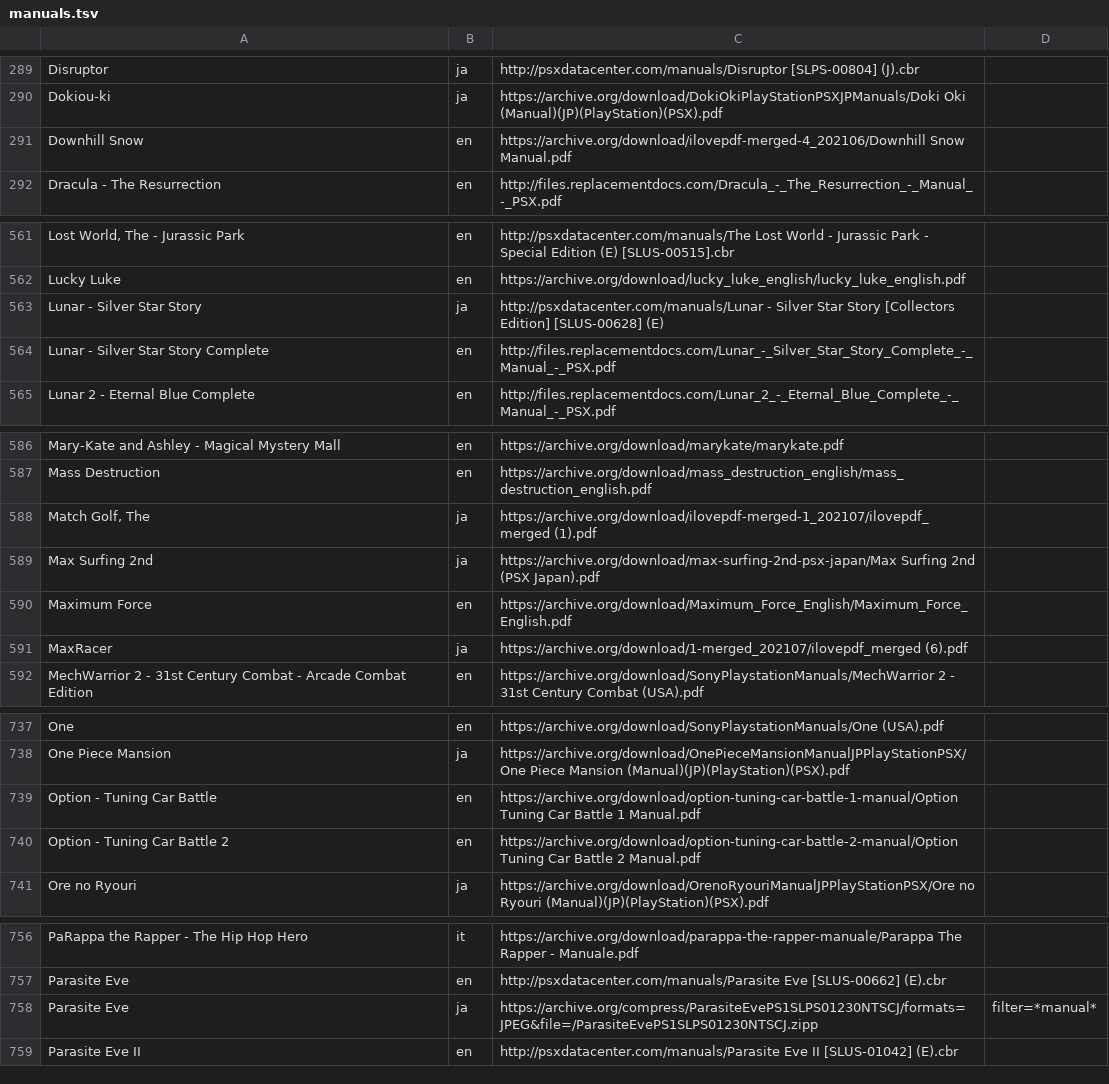
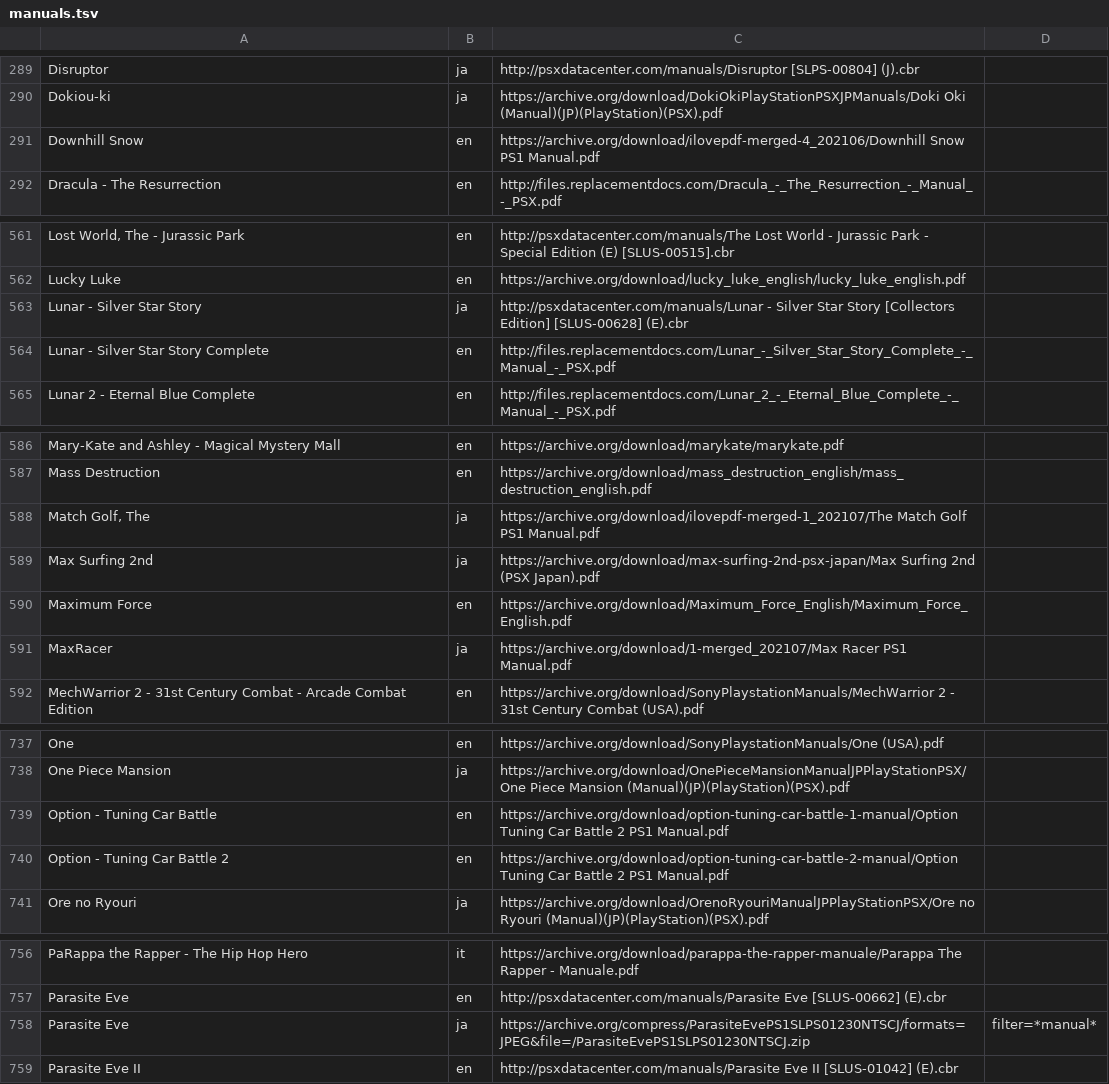
Before and after one commit to obrie/retrokit, a TSV file: config/systems/psx/manuals.tsv, drawn as a sheet; only a part is shown, gaps mark what is left out.

```diff
--- a/config/systems/psx/manuals.tsv
+++ b/config/systems/psx/manuals.tsv
@@ -290,3 +290,3 @@ Disruptor	ja	http://psxdatacenter.com/manuals/Disruptor [SLPS-00804] (J).cbr
 Dokiou-ki	ja	https://archive.org/download/DokiOkiPlayStationPSXJPManuals/Doki Oki (Manual)(JP)(PlayStation)(PSX).pdf
-Downhill Snow	en	https://archive.org/download/ilovepdf-merged-4_202106/Downhill Snow Manual.pdf
+Downhill Snow	en	https://archive.org/download/ilovepdf-merged-4_202106/Downhill Snow PS1 Manual.pdf
 Dracula - The Resurrection	en	http://files.replacementdocs.com/Dracula_-_The_Resurrection_-_Manual_-_PSX.pdf
@@ -562,3 +562,3 @@ Lost World, The - Jurassic Park	en	http://psxdatacenter.com/manuals/The Lost Wor
 Lucky Luke	en	https://archive.org/download/lucky_luke_english/lucky_luke_english.pdf
-Lunar - Silver Star Story	ja	http://psxdatacenter.com/manuals/Lunar - Silver Star Story [Collectors Edition] [SLUS-00628] (E)
+Lunar - Silver Star Story	ja	http://psxdatacenter.com/manuals/Lunar - Silver Star Story [Collectors Edition] [SLUS-00628] (E).cbr
 Lunar - Silver Star Story Complete	en	http://files.replacementdocs.com/Lunar_-_Silver_Star_Story_Complete_-_Manual_-_PSX.pdf
@@ -587,6 +587,6 @@ Mary-Kate and Ashley - Magical Mystery Mall	en	https://archive.org/download/mary
 Mass Destruction	en	https://archive.org/download/mass_destruction_english/mass_destruction_english.pdf
-Match Golf, The	ja	https://archive.org/download/ilovepdf-merged-1_202107/ilovepdf_merged (1).pdf
+Match Golf, The	ja	https://archive.org/download/ilovepdf-merged-1_202107/The Match Golf PS1 Manual.pdf
 Max Surfing 2nd	ja	https://archive.org/download/max-surfing-2nd-psx-japan/Max Surfing 2nd (PSX Japan).pdf
 Maximum Force	en	https://archive.org/download/Maximum_Force_English/Maximum_Force_English.pdf
-MaxRacer	ja	https://archive.org/download/1-merged_202107/ilovepdf_merged (6).pdf
+MaxRacer	ja	https://archive.org/download/1-merged_202107/Max Racer PS1 Manual.pdf
 MechWarrior 2 - 31st Century Combat - Arcade Combat Edition	en	https://archive.org/download/SonyPlaystationManuals/MechWarrior 2 - 31st Century Combat (USA).pdf
@@ -738,4 +738,4 @@ One	en	https://archive.org/download/SonyPlaystationManuals/One (USA).pdf
 One Piece Mansion	ja	https://archive.org/download/OnePieceMansionManualJPPlayStationPSX/One Piece Mansion (Manual)(JP)(PlayStation)(PSX).pdf
-Option - Tuning Car Battle	en	https://archive.org/download/option-tuning-car-battle-1-manual/Option Tuning Car Battle 1 Manual.pdf
-Option - Tuning Car Battle 2	en	https://archive.org/download/option-tuning-car-battle-2-manual/Option Tuning Car Battle 2 Manual.pdf
+Option - Tuning Car Battle	en	https://archive.org/download/option-tuning-car-battle-1-manual/Option Tuning Car Battle 2 PS1 Manual.pdf
+Option - Tuning Car Battle 2	en	https://archive.org/download/option-tuning-car-battle-2-manual/Option Tuning Car Battle 2 PS1 Manual.pdf
 Ore no Ryouri	ja	https://archive.org/download/OrenoRyouriManualJPPlayStationPSX/Ore no Ryouri (Manual)(JP)(PlayStation)(PSX).pdf
@@ -757,3 +757,3 @@ PaRappa the Rapper - The Hip Hop Hero	it	https://archive.org/download/parappa-th
 Parasite Eve	en	http://psxdatacenter.com/manuals/Parasite Eve [SLUS-00662] (E).cbr
-Parasite Eve	ja	https://archive.org/compress/ParasiteEvePS1SLPS01230NTSCJ/formats=JPEG&file=/ParasiteEvePS1SLPS01230NTSCJ.zipp	filter=*manual*
+Parasite Eve	ja	https://archive.org/compress/ParasiteEvePS1SLPS01230NTSCJ/formats=JPEG&file=/ParasiteEvePS1SLPS01230NTSCJ.zip	filter=*manual*
 Parasite Eve II	en	http://psxdatacenter.com/manuals/Parasite Eve II [SLUS-01042] (E).cbr
```
Also changed, not shown: 14 other files.
